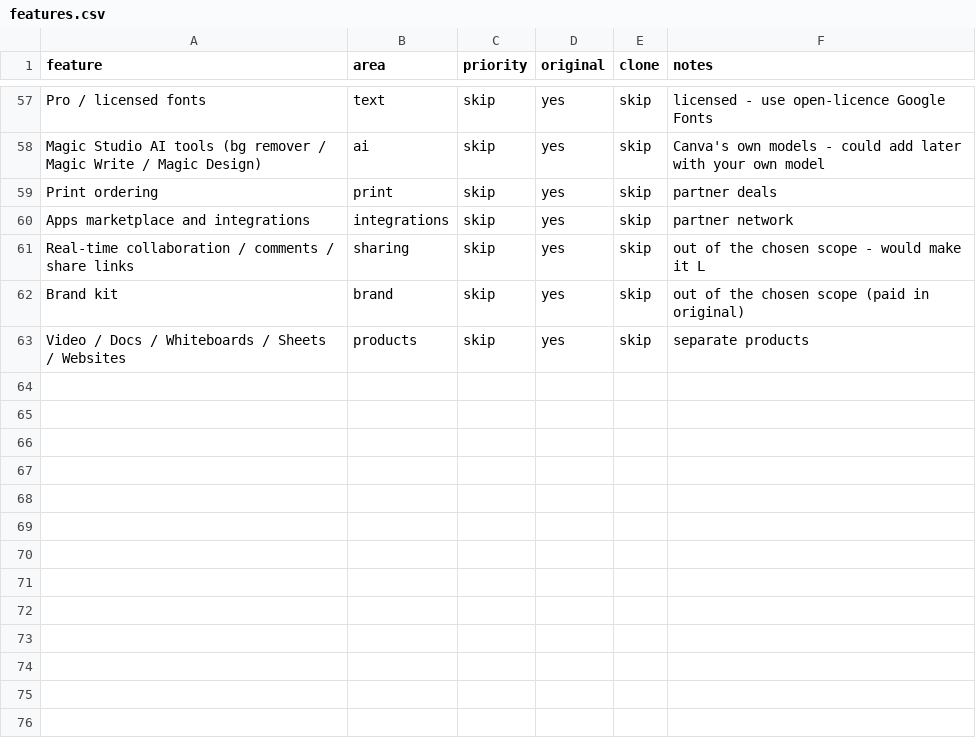
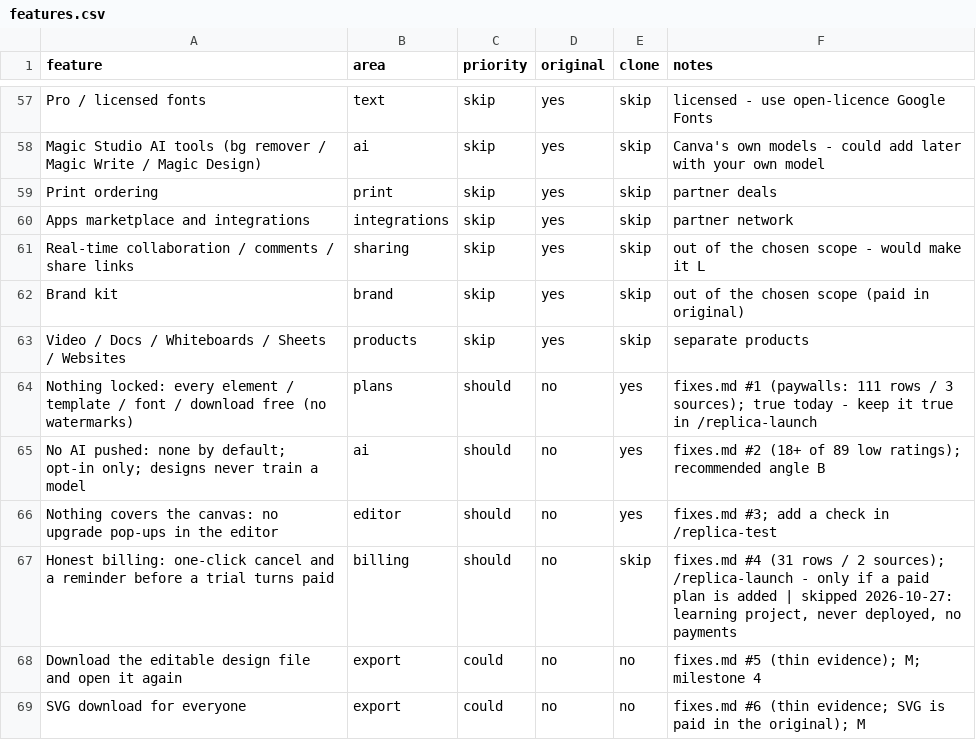
Before and after one commit to sevensixteeeen/Pitch-design, a CSV file: replica/features.csv, drawn as a sheet; only a part is shown, gaps mark what is left out; the diff names each change by its address in the sheet, - before the commit and + after, or states it on an @@ line.

Commit message:
docs: review research on the original (replica-entrepreneur)
1,164 public comments: 500 App Store reviews (official feed), 640 Hacker
News comments (official search API), 24 Capterra cons (read in the
browser, checked word for word). Trustpilot and Reddit were not reachable.

- fixes.md: what users hate, what's missing, what's unsolved, six fixes,
  three angles (recommended: a calm editor with no AI pushed at you)
- themes.json: design-tool themes for reviews.py; feedback*.md its output
- features.csv: six fix rows with original = no (billing skipped: the app
  is a learning project and is never deployed)

reviews.csv holds strangers' review texts: fine in this private repo, keep
it out if the repo is ever made public.

```diff
--- a/replica/features.csv
+++ b/replica/features.csv
+row 64: Nothing locked: every element / template / font / download free (no watermarks) | plans | should | no | yes | fixes.md #1 (paywalls: 111 rows / 3 sources); true today - keep it true in /replica-launch
+row 65: No AI pushed: none by default; opt-in only; designs never train a model | ai | should | no | yes | fixes.md #2 (18+ of 89 low ratings); recommended angle B
+row 66: Nothing covers the canvas: no upgrade pop-ups in the editor | editor | should | no | yes | fixes.md #3; add a check in /replica-test
+row 67: Honest billing: one-click cancel and a reminder before a trial turns paid | billing | should | no | skip | fixes.md #4 (31 rows / 2 sources); /replica-launch - only if a paid plan is added | skipped 2026-10-27: learning project, never deployed, no payments
+row 68: Download the editable design file and open it again | export | could | no | no | fixes.md #5 (thin evidence); M; milestone 4
+row 69: SVG download for everyone | export | could | no | no | fixes.md #6 (thin evidence; SVG is paid in the original); M
```
Also changed, not shown: 6 other files.
